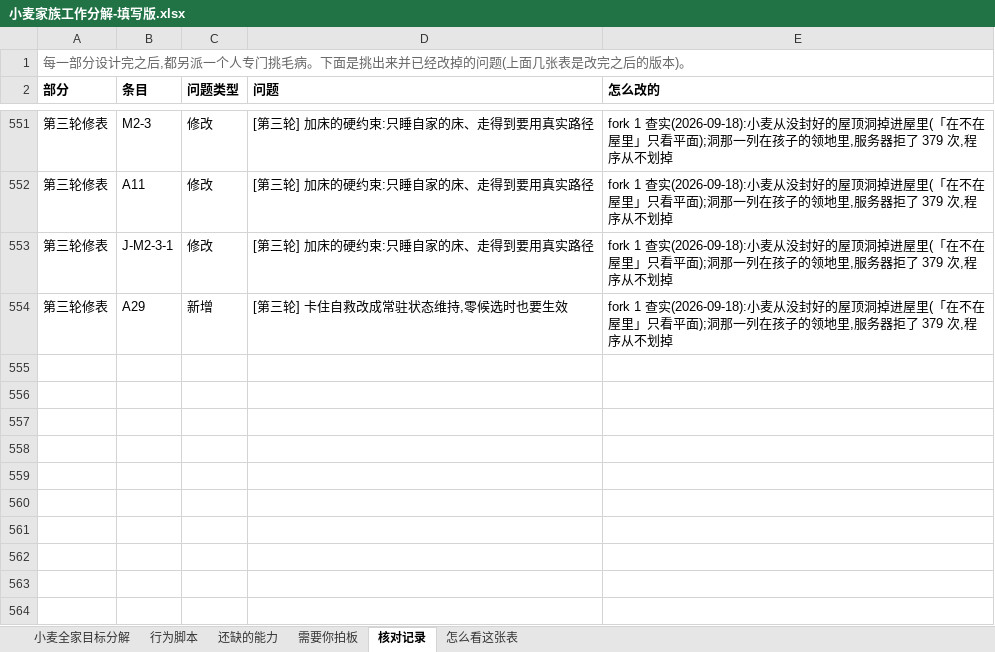
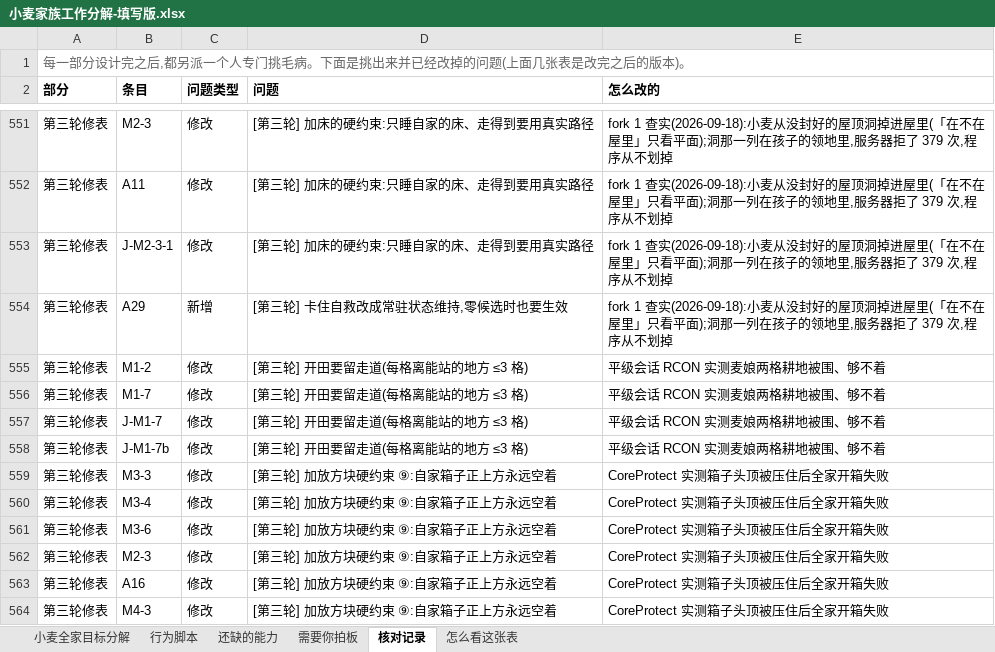
Before and after one commit to howard-bear/mineflayer, an Excel workbook: ai-player/goal-table/小麦家族工作分解-填写版.xlsx, sheet 核对记录, drawn as a sheet; only a part is shown, gaps mark what is left out; values as stored, in another font and other column widths than the file's, no borders; the diff names each change by its address in the sheet, - before the commit and + after, or states it on an @@ line.

```diff
--- a/ai-player/goal-table/小麦家族工作分解-填写版.xlsx (sheet 核对记录)
+++ b/ai-player/goal-table/小麦家族工作分解-填写版.xlsx (sheet 核对记录)
+row 555: 第三轮修表 | M1-2 | 修改 | [第三轮] 开田要留走道(每格离能站的地方 ≤3 格) | 平级会话 RCON 实测麦娘两格耕地被围、够不着
+row 556: 第三轮修表 | M1-7 | 修改 | [第三轮] 开田要留走道(每格离能站的地方 ≤3 格) | 平级会话 RCON 实测麦娘两格耕地被围、够不着
+row 557: 第三轮修表 | J-M1-7 | 修改 | [第三轮] 开田要留走道(每格离能站的地方 ≤3 格) | 平级会话 RCON 实测麦娘两格耕地被围、够不着
+row 558: 第三轮修表 | J-M1-7b | 修改 | [第三轮] 开田要留走道(每格离能站的地方 ≤3 格) | 平级会话 RCON 实测麦娘两格耕地被围、够不着
+row 559: 第三轮修表 | M3-3 | 修改 | [第三轮] 加放方块硬约束 ⑨:自家箱子正上方永远空着 | CoreProtect 实测箱子头顶被压住后全家开箱失败
+row 560: 第三轮修表 | M3-4 | 修改 | [第三轮] 加放方块硬约束 ⑨:自家箱子正上方永远空着 | CoreProtect 实测箱子头顶被压住后全家开箱失败
+row 561: 第三轮修表 | M3-6 | 修改 | [第三轮] 加放方块硬约束 ⑨:自家箱子正上方永远空着 | CoreProtect 实测箱子头顶被压住后全家开箱失败
+row 562: 第三轮修表 | M2-3 | 修改 | [第三轮] 加放方块硬约束 ⑨:自家箱子正上方永远空着 | CoreProtect 实测箱子头顶被压住后全家开箱失败
+row 563: 第三轮修表 | A16 | 修改 | [第三轮] 加放方块硬约束 ⑨:自家箱子正上方永远空着 | CoreProtect 实测箱子头顶被压住后全家开箱失败
+row 564: 第三轮修表 | M4-3 | 修改 | [第三轮] 加放方块硬约束 ⑨:自家箱子正上方永远空着 | CoreProtect 实测箱子头顶被压住后全家开箱失败
```
Also changed, not shown: sheet 小麦全家目标分解, sheet 行为脚本.
